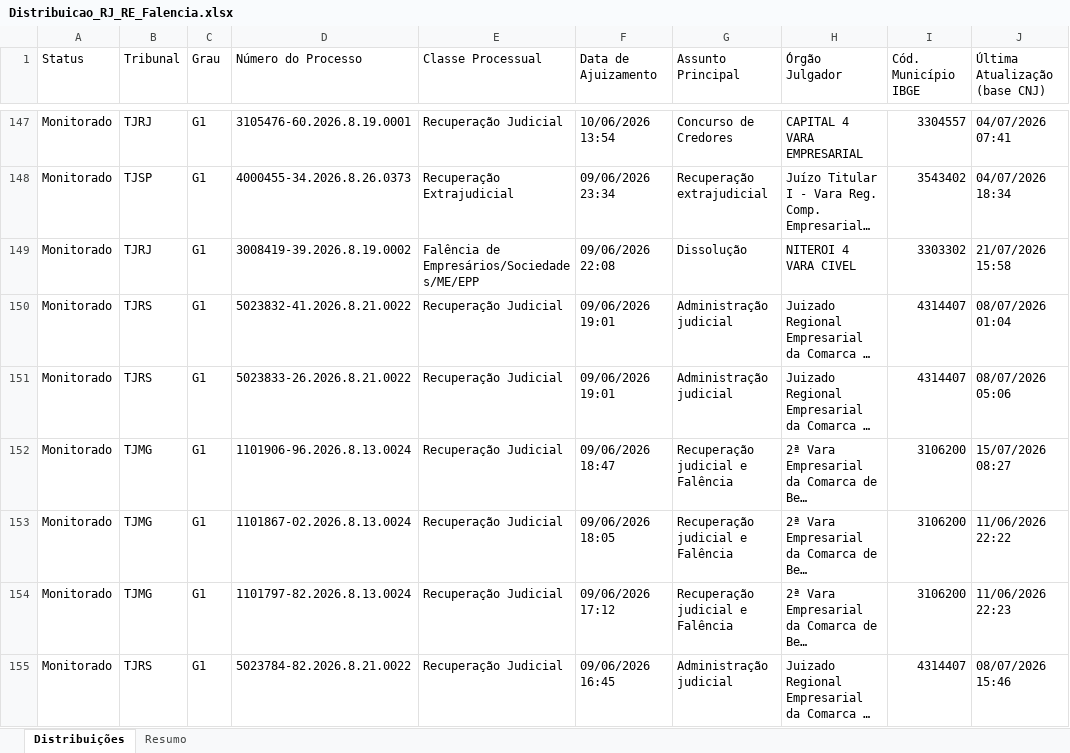
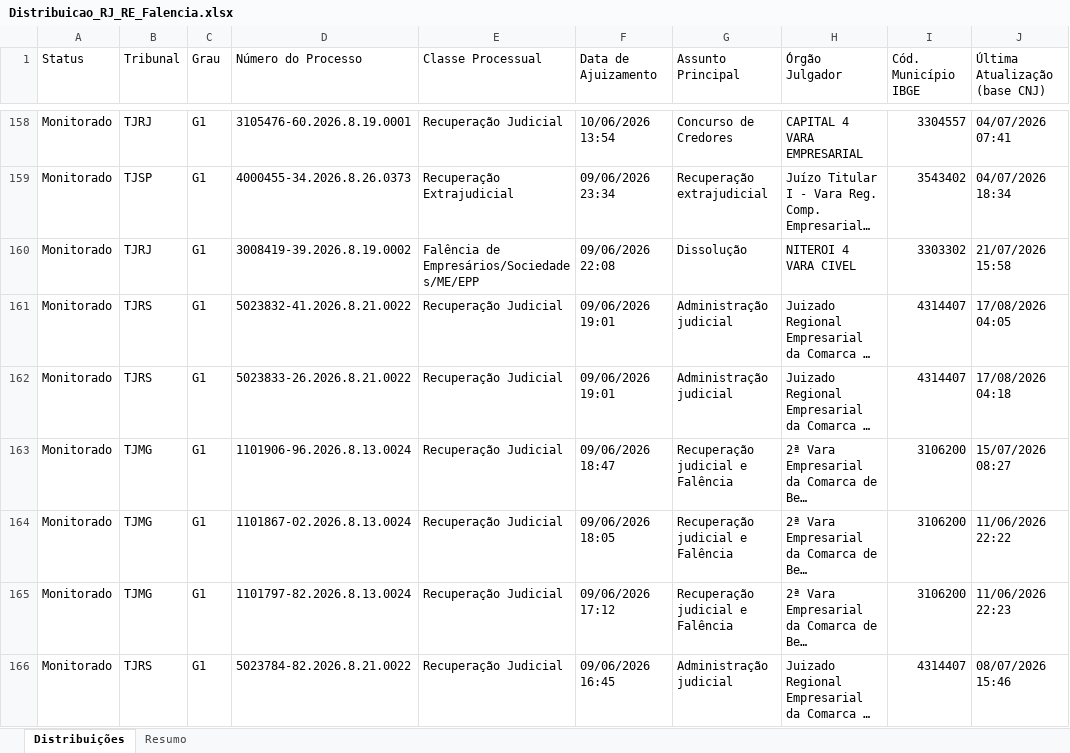
Before and after one commit to sidneygf/robo-datajud-cnj, an Excel workbook: saida/Distribuicao_RJ_RE_Falencia.xlsx, sheet Distribuições, drawn as a sheet; only a part is shown, gaps mark what is left out; long unchanged cells end in …; values as stored, in another font and other column widths than the file's, no cell formats; addresses are those after the commit; the diff covers the shown part only; the diff names each change by its address in the sheet, - before the commit and + after, or states it on an @@ line.

```diff
--- a/saida/Distribuicao_RJ_RE_Falencia.xlsx (sheet Distribuições)
+++ b/saida/Distribuicao_RJ_RE_Falencia.xlsx (sheet Distribuições)
-J161 (Última Atualização (base CNJ)): 08/07/2026 01:04
+J161 (Última Atualização (base CNJ)): 17/08/2026 04:05
-J162 (Última Atualização (base CNJ)): 08/07/2026 05:06
+J162 (Última Atualização (base CNJ)): 17/08/2026 04:18
```
Also changed, not shown: 11 added rows, 25 removed rows and 78 edited cells elsewhere in this sheet, sheet Resumo, cell formats, 1 other file.
